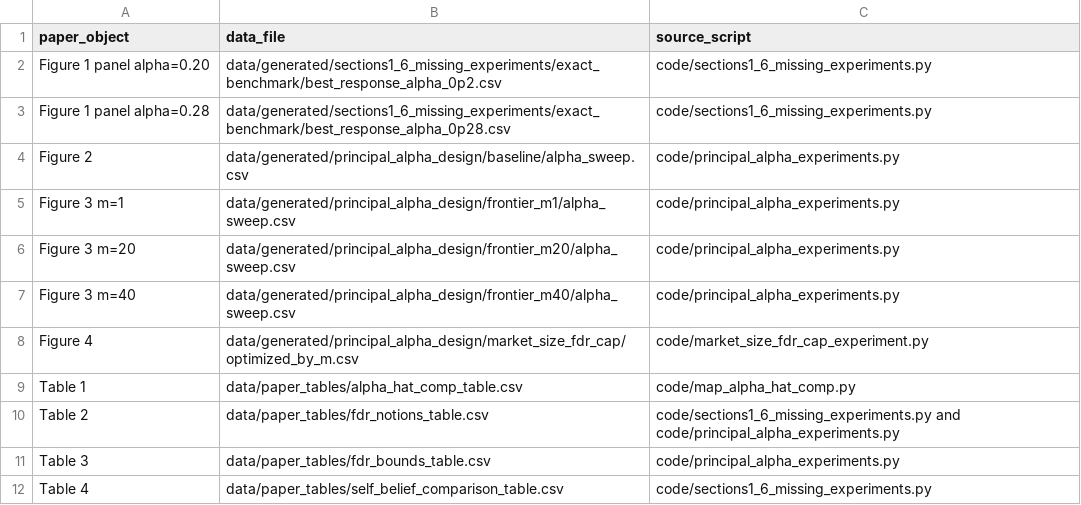
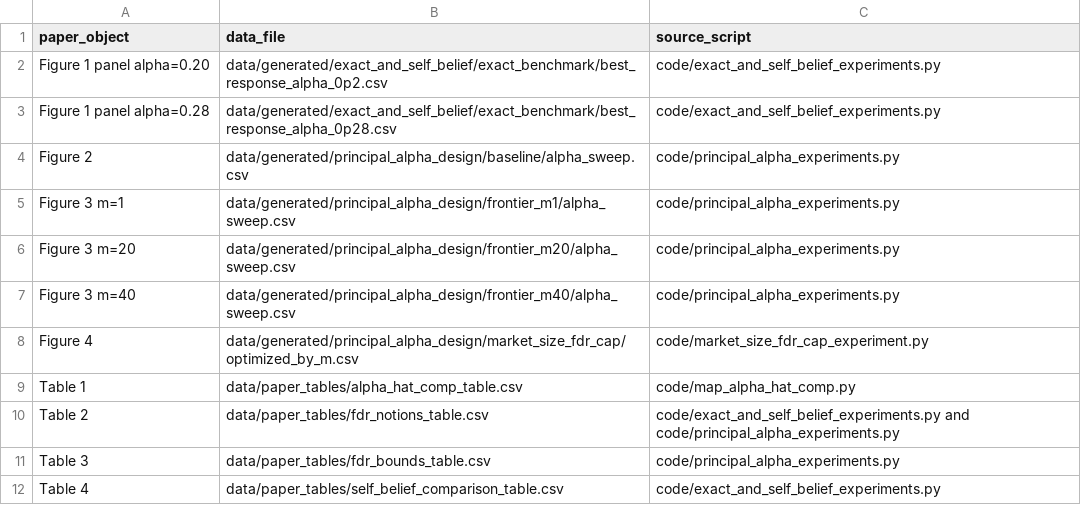
Before and after one commit to jiuyaolu/strategic-ht-competition-reproducibility, a CSV file: data/manifest.csv, drawn as a sheet.

```diff
--- a/data/manifest.csv
+++ b/data/manifest.csv
@@ -1,4 +1,4 @@
 paper_object,data_file,source_script
-Figure 1 panel alpha=0.20,data/generated/sections1_6_missing_experiments/exact_benchmark/best_response_alpha_0p2.csv,code/sections1_6_missing_experiments.py
-Figure 1 panel alpha=0.28,data/generated/sections1_6_missing_experiments/exact_benchmark/best_response_alpha_0p28.csv,code/sections1_6_missing_experiments.py
+Figure 1 panel alpha=0.20,data/generated/exact_and_self_belief/exact_benchmark/best_response_alpha_0p2.csv,code/exact_and_self_belief_experiments.py
+Figure 1 panel alpha=0.28,data/generated/exact_and_self_belief/exact_benchmark/best_response_alpha_0p28.csv,code/exact_and_self_belief_experiments.py
 Figure 2,data/generated/principal_alpha_design/baseline/alpha_sweep.csv,code/principal_alpha_experiments.py
@@ -9,4 +9,4 @@ Figure 4,data/generated/principal_alpha_design/market_size_fdr_cap/optimized_by_
 Table 1,data/paper_tables/alpha_hat_comp_table.csv,code/map_alpha_hat_comp.py
-Table 2,data/paper_tables/fdr_notions_table.csv,code/sections1_6_missing_experiments.py and code/principal_alpha_experiments.py
+Table 2,data/paper_tables/fdr_notions_table.csv,code/exact_and_self_belief_experiments.py and code/principal_alpha_experiments.py
 Table 3,data/paper_tables/fdr_bounds_table.csv,code/principal_alpha_experiments.py
-Table 4,data/paper_tables/self_belief_comparison_table.csv,code/sections1_6_missing_experiments.py
+Table 4,data/paper_tables/self_belief_comparison_table.csv,code/exact_and_self_belief_experiments.py
```
Also changed, not shown: 3 other files.
